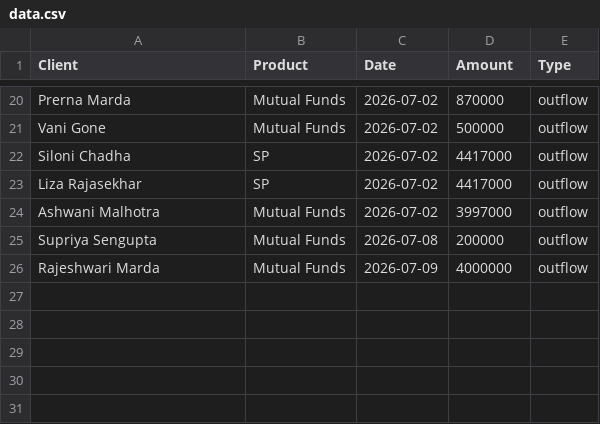
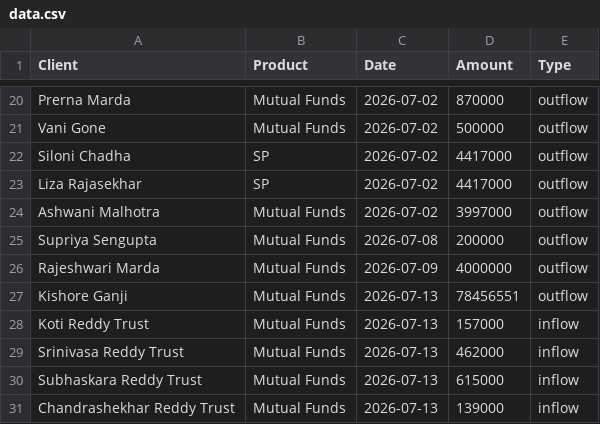
Before and after one commit to protimadhawan/dashboard, a CSV file: data.csv, drawn as a sheet; only a part is shown, gaps mark what is left out.

Commit message:
Update data.csv

```diff
--- a/data.csv
+++ b/data.csv
@@ -26 +26,6 @@ Supriya Sengupta,Mutual Funds,2026-07-08,200000,outflow
 Rajeshwari Marda,Mutual Funds,2026-07-09,4000000,outflow
+Kishore Ganji,Mutual Funds,2026-07-13,78456551,outflow
+Koti Reddy Trust,Mutual Funds,2026-07-13,157000,inflow
+Srinivasa Reddy Trust,Mutual Funds,2026-07-13,462000,inflow
+Subhaskara Reddy Trust,Mutual Funds,2026-07-13,615000,inflow
+Chandrashekhar Reddy Trust,Mutual Funds,2026-07-13,139000,inflow
```
